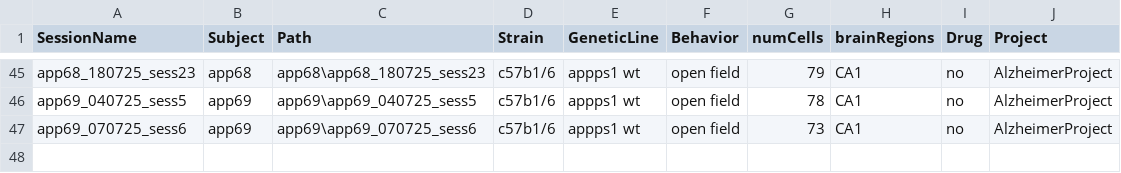
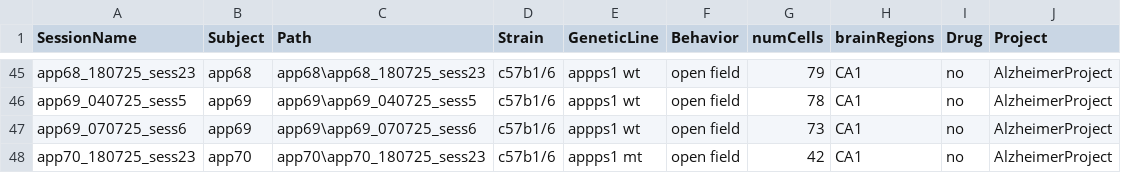
Before and after one commit to abadpablo/AlzheimerProject, a CSV file: indexedSessions_AlzheimerProject.csv, drawn as a sheet; only a part is shown, gaps mark what is left out.

Commit message:
Added Session: APP70_180725_sess23

```diff
--- a/indexedSessions_AlzheimerProject.csv
+++ b/indexedSessions_AlzheimerProject.csv
@@ -47 +47,2 @@ app69_040725_sess5,app69,app69\app69_040725_sess5,c57b1/6,appps1  wt,open field,
 app69_070725_sess6,app69,app69\app69_070725_sess6,c57b1/6,appps1  wt,open field,73,CA1,no,AlzheimerProject
+app70_180725_sess23,app70,app70\app70_180725_sess23,c57b1/6,appps1 mt,open field,42,CA1,no,AlzheimerProject
```
